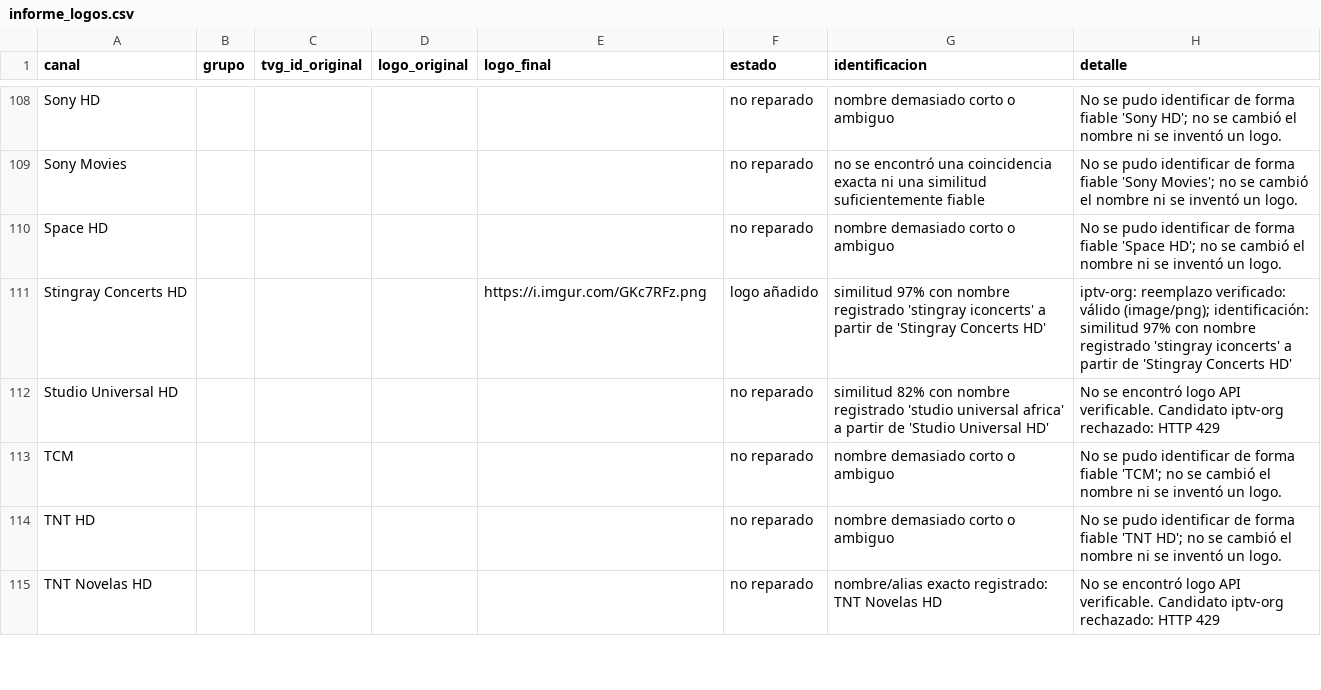
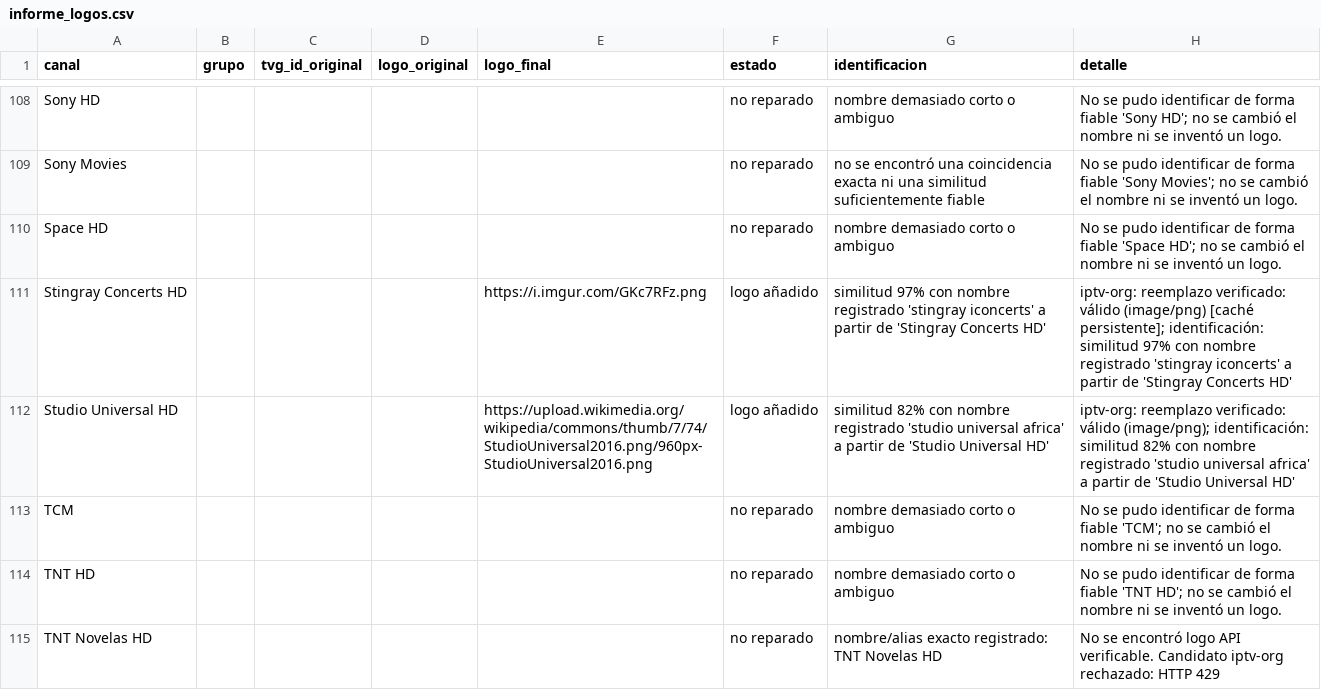
Before and after one commit to Rayder378/Iptv-logo-repair, a CSV file: output/informe_logos.csv, drawn as a sheet; only a part is shown, gaps mark what is left out; the diff covers the shown part only.

```diff
--- a/output/informe_logos.csv
+++ b/output/informe_logos.csv
@@ -110,4 +110,4 @@ Sony Movies,,,,,no reparado,no se encontró una coincidencia exacta ni una simil
 Space HD,,,,,no reparado,nombre demasiado corto o ambiguo,No se pudo identificar de forma fiable 'Space HD'; no se cambió el nombre ni se inventó un logo.
-Stingray Concerts HD,,,,https://i.imgur.com/GKc7RFz.png,logo añadido,similitud 97% con nombre registrado 'stingray iconcerts' a partir de 'Stingray Concerts HD',iptv-org: reemplazo verificado: válido (image/png); identificación: similitud 97% con nombre registrado 'stingray iconcerts' a partir de 'Stingray Concerts HD'
-Studio Universal HD,,,,,no reparado,similitud 82% con nombre registrado 'studio universal africa' a partir de 'Studio Universal HD',No se encontró logo API verificable. Candidato iptv-org rechazado: HTTP 429
+Stingray Concerts HD,,,,https://i.imgur.com/GKc7RFz.png,logo añadido,similitud 97% con nombre registrado 'stingray iconcerts' a partir de 'Stingray Concerts HD',iptv-org: reemplazo verificado: válido (image/png) [caché persistente]; identificación: similitud 97% con nombre registrado 'stingray iconcerts' a partir de 'Stingray Concerts HD'
+Studio Universal HD,,,,https://upload.wikimedia.org/wikipedia/commons/thumb/7/74/StudioUniversal2016.png/960px-StudioUniversal2016.png,logo añadido,similitud 82% con nombre registrado 'studio universal africa' a partir de 'Studio Universal HD',iptv-org: reemplazo verificado: válido (image/png); identificación: similitud 82% con nombre registrado 'studio universal africa' a partir de 'Studio Universal HD'
 TCM,,,,,no reparado,nombre demasiado corto o ambiguo,No se pudo identificar de forma fiable 'TCM'; no se cambió el nombre ni se inventó un logo.
```
Also changed, not shown: 23 edited cells elsewhere in this file, 5 other files.
